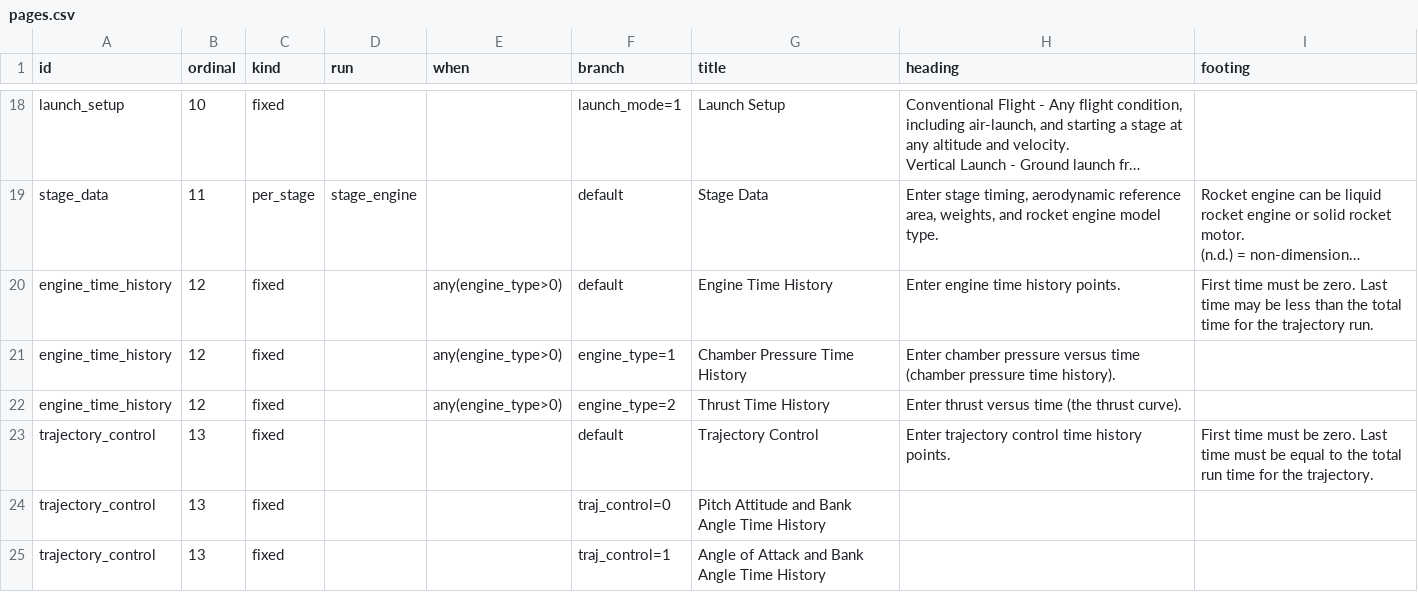
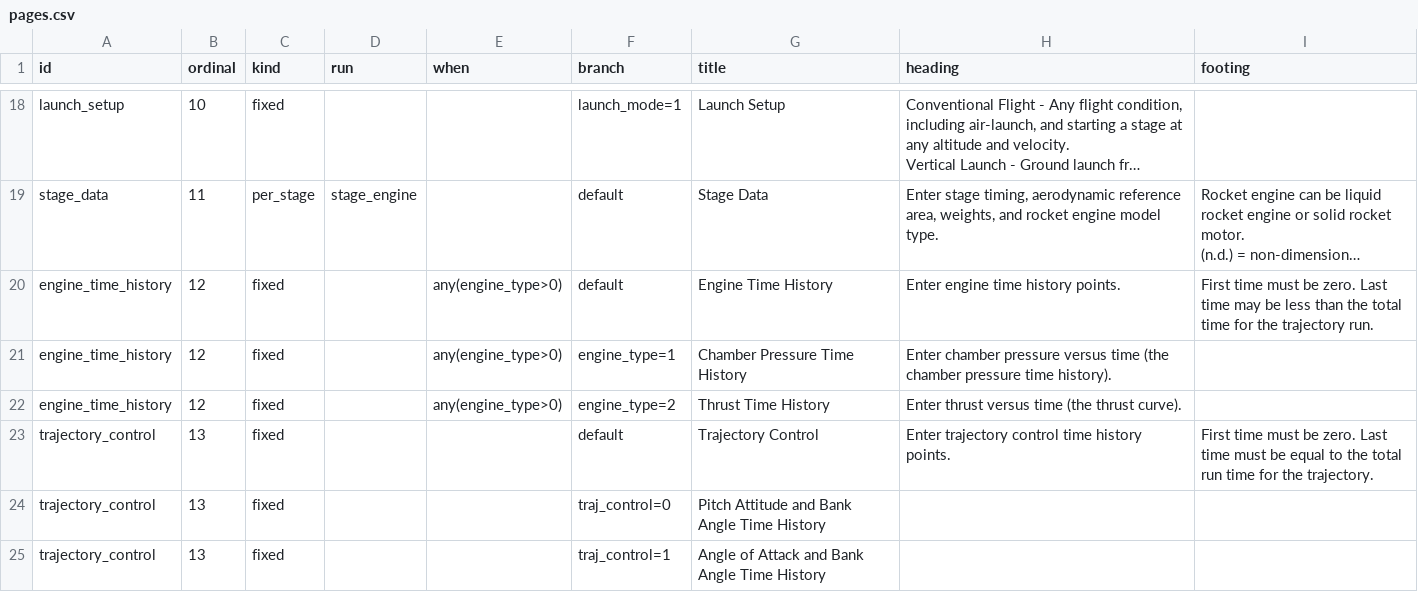
Before and after one commit to JohnCoker/roinput, a CSV file: metadata/pages.csv, drawn as a sheet; only a part is shown, gaps mark what is left out; long unchanged cells end in …; the diff names each change by its address in the sheet, - before the commit and + after, or states it on an @@ line.

```diff
--- a/metadata/pages.csv
+++ b/metadata/pages.csv
-H21 (heading): …versus time (chamber pressure time…
+H21 (heading): …versus time (the chamber pressure time…
```
Also changed, not shown: metadata/fields.csv, 16 other files.
